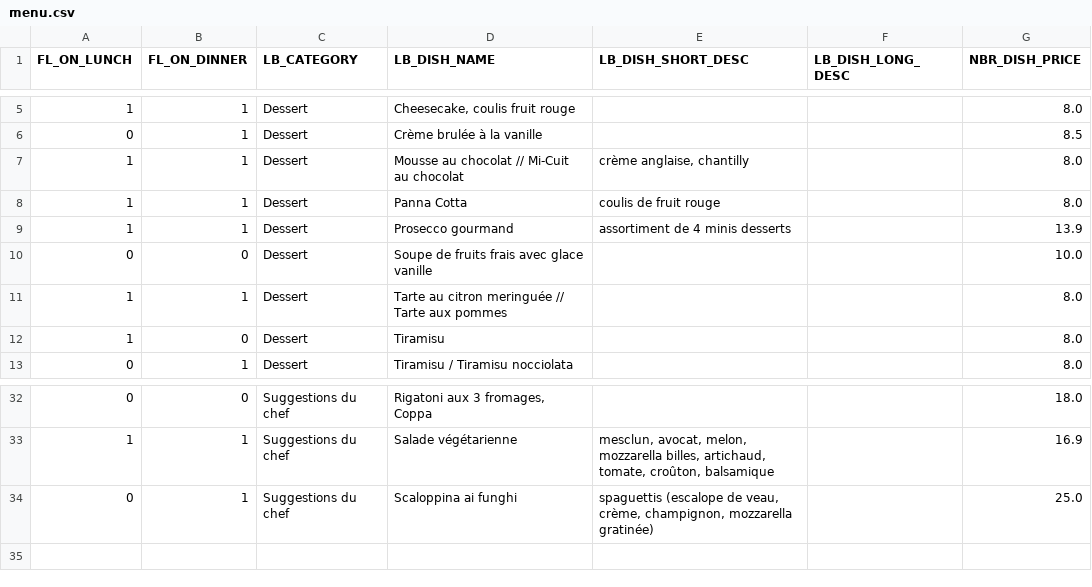
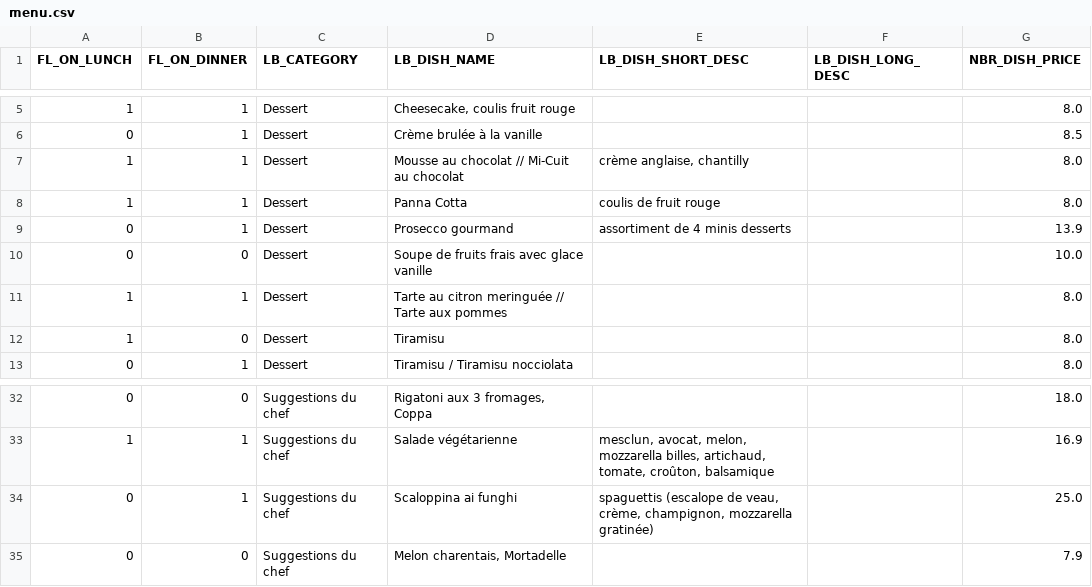
Before and after one commit to helenatong/CreeLeMenu, a CSV file: data/menu.csv, drawn as a sheet; only a part is shown, gaps mark what is left out.

Commit message:
Mise à jour du menu via l'application

```diff
--- a/data/menu.csv
+++ b/data/menu.csv
@@ -8,3 +8,3 @@ FL_ON_LUNCH;FL_ON_DINNER;LB_CATEGORY;LB_DISH_NAME;LB_DISH_SHORT_DESC;LB_DISH_LON
 1;1;Dessert;Panna Cotta;coulis de fruit rouge;;8.0
-1;1;Dessert;Prosecco gourmand;assortiment de 4 minis desserts;;13.9
+0;1;Dessert;Prosecco gourmand;assortiment de 4 minis desserts;;13.9
 0;0;Dessert;Soupe de fruits frais avec glace vanille;;;10.0
@@ -34 +34,2 @@ FL_ON_LUNCH;FL_ON_DINNER;LB_CATEGORY;LB_DISH_NAME;LB_DISH_SHORT_DESC;LB_DISH_LON
 0;1;Suggestions du chef;Scaloppina ai funghi;spaguettis (escalope de veau, crème, champignon, mozzarella gratinée);;25.0
+0;0;Suggestions du chef;Melon charentais, Mortadelle;;;7.9
```
